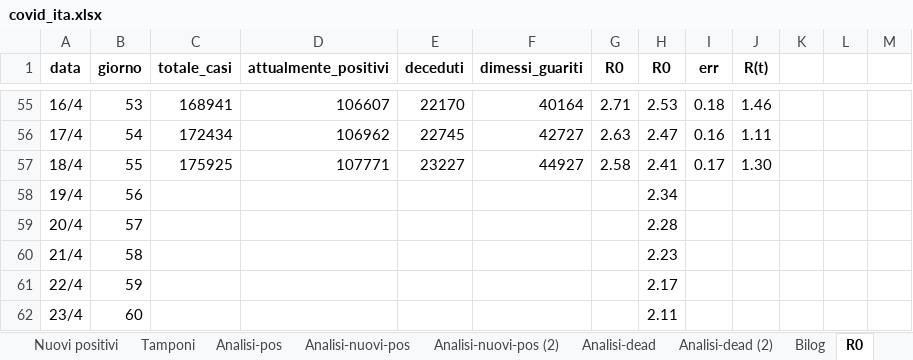
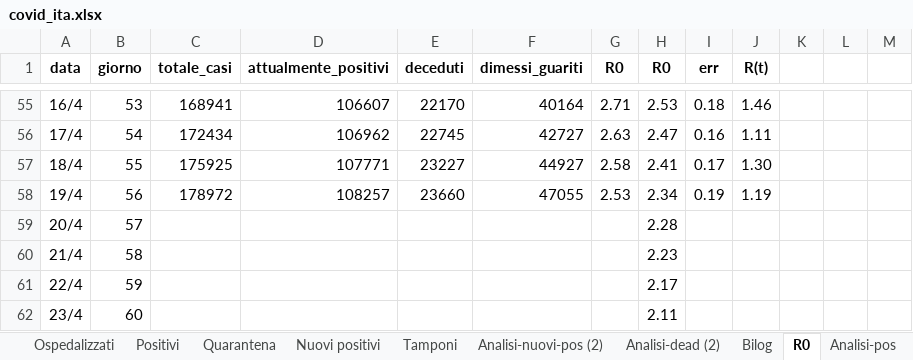
Before and after one commit to mattecarpa/Covid19, an Excel workbook: covid_ita.xlsx, sheet R0, drawn as a sheet; only a part is shown, gaps mark what is left out; values as stored, in another font and other column widths than the file's, no borders; charts and pictures not drawn; the diff names each change by its address in the sheet, - before the commit and + after, or states it on an @@ line.

```diff
--- a/covid_ita.xlsx (sheet R0)
+++ b/covid_ita.xlsx (sheet R0)
@@ sheet tab order changed: Ospedalizzati | Positivi | Quarantena | Nuovi positivi | Tamponi | Analisi-nuovi-pos (2) | Analisi-dead (2) | Bilog | R0 | Analisi-pos @@
-C58 (totale_casi): (empty)
+C58 (totale_casi): 178972
-D58 (attualmente_positivi): (empty)
+D58 (attualmente_positivi): 108257
-E58 (deceduti): (empty)
+E58 (deceduti): 23660
-F58 (dimessi_guariti): (empty)
+F58 (dimessi_guariti): 47055
-G58 (R0): (empty)
+G58 (R0): 2.53
-I58 (err): (empty)
+I58 (err): 0.19
-J58 (R(t)): (empty)
+J58 (R(t)): 1.19
```
Also changed, not shown: sheet Dati, sheet Tamponi, sheet Deceduti, sheet Guariti, sheet Ospedalizzati, sheet Casi_totali, 6 more sheets, charts or pictures, covid_lig.xlsx.
